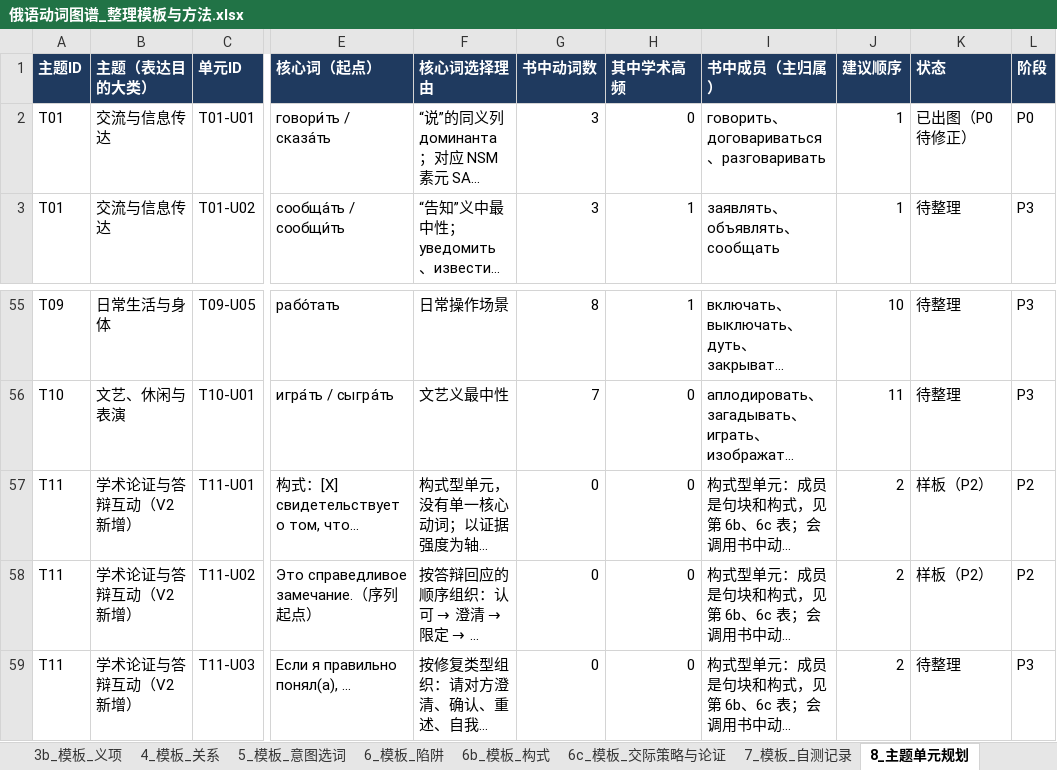
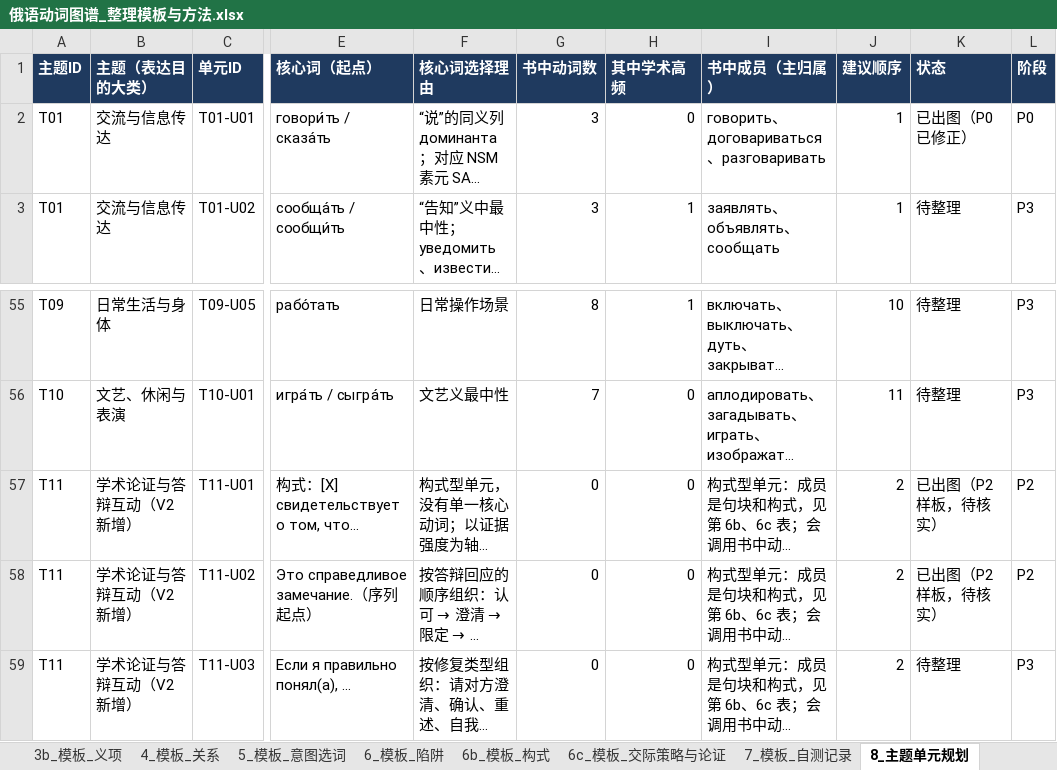
Before and after one commit to alice860/get_standards, an Excel workbook: russian_maps/俄语动词图谱_整理模板与方法.xlsx, sheet 8_主题单元规划, drawn as a sheet; only a part is shown, gaps mark what is left out; long unchanged cells end in …; values as stored, in another font and other column widths than the file's, no borders; the diff names each change by its address in the sheet, - before the commit and + after, or states it on an @@ line.

```diff
--- a/russian_maps/俄语动词图谱_整理模板与方法.xlsx (sheet 8_主题单元规划)
+++ b/russian_maps/俄语动词图谱_整理模板与方法.xlsx (sheet 8_主题单元规划)
-K2 (状态): 已出图（P0 待修正）
+K2 (状态): 已出图（P0 已修正）
-K57:K58 (状态): 样板（P2）
+K57:K58 (状态): 已出图（P2 样板，待核实）
```
Also changed, not shown: 6 other files.
